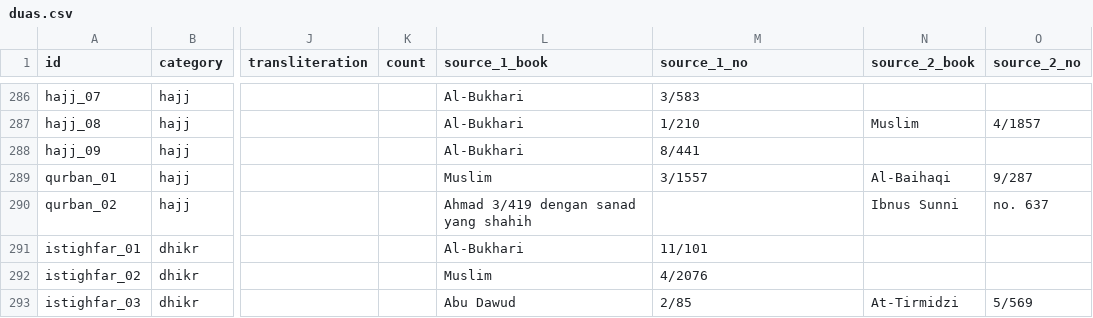
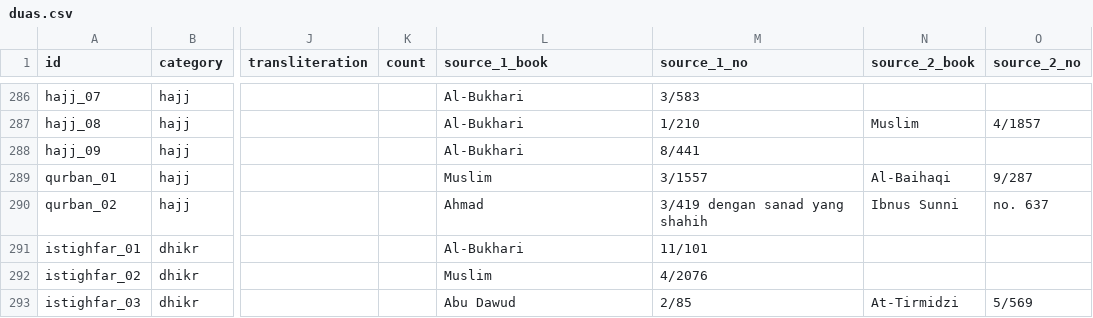
Before and after one commit to hystericmoon/muslimdaily, a CSV file: content/source/duas.csv, drawn as a sheet; only a part is shown, gaps mark what is left out; the diff covers the shown part only; the diff names each change by its address in the sheet, - before the commit and + after, or states it on an @@ line.

```diff
--- a/content/source/duas.csv
+++ b/content/source/duas.csv
-L290 (source_1_book): Ahmad 3/419 dengan sanad yang shahih
+L290 (source_1_book): Ahmad
-M290 (source_1_no): (empty)
+M290 (source_1_no): 3/419 dengan sanad yang shahih
```
Also changed, not shown: 38 edited cells elsewhere in this file, 3 other files.
